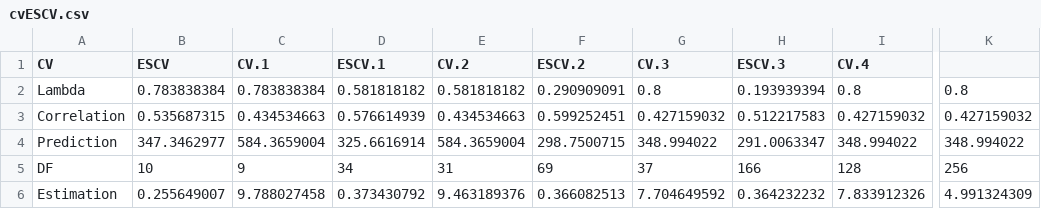
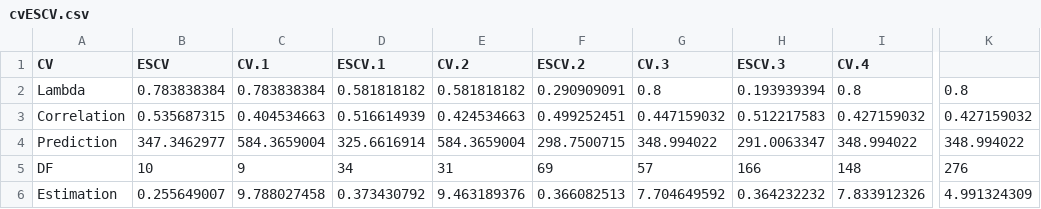
Before and after one commit to fperraudeau/final_project_git, a CSV file: cvESCV.csv, drawn as a sheet; only a part is shown, gaps mark what is left out; the diff names each change by its address in the sheet, - before the commit and + after, or states it on an @@ line.

```diff
--- a/cvESCV.csv
+++ b/cvESCV.csv
-C3 (CV.1): 0.434534663
+C3 (CV.1): 0.404534663
-D3 (ESCV.1): 0.576614939
+D3 (ESCV.1): 0.516614939
-E3 (CV.2): 0.434534663
+E3 (CV.2): 0.424534663
-F3 (ESCV.2): 0.599252451
+F3 (ESCV.2): 0.499252451
-G3 (CV.3): 0.427159032
+G3 (CV.3): 0.447159032
-G5 (CV.3): 37
+G5 (CV.3): 57
-I5 (CV.4): 128
+I5 (CV.4): 148
-K5: 256
+K5: 276
```
Also changed, not shown: 2 other files.
